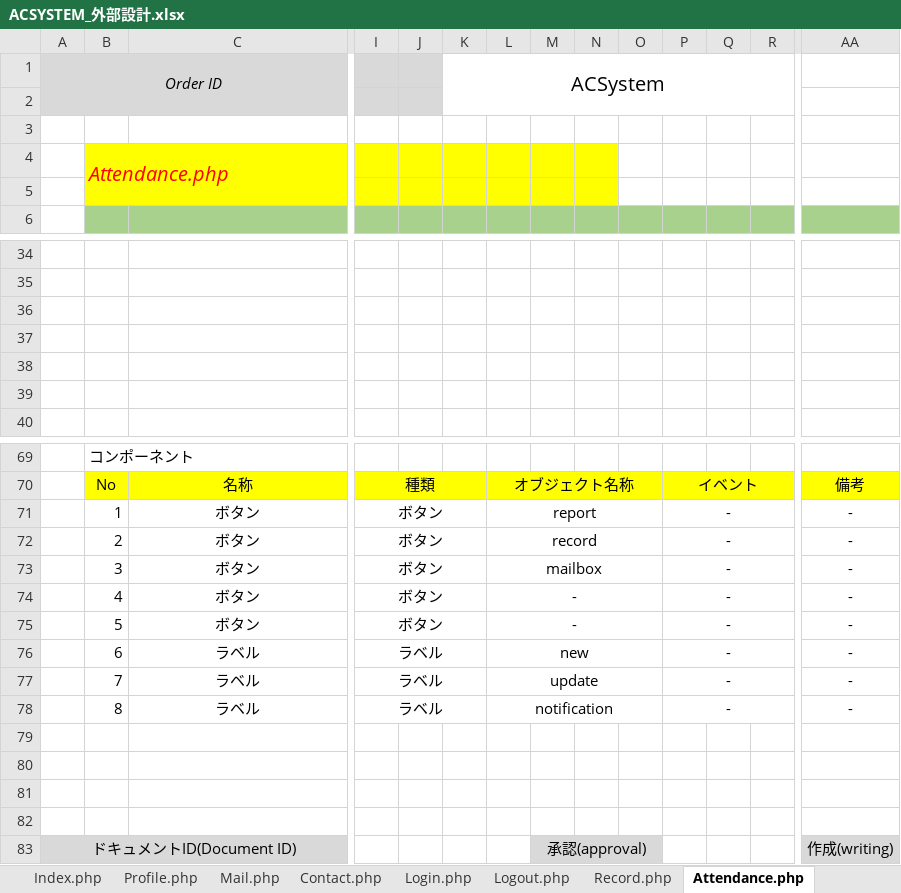
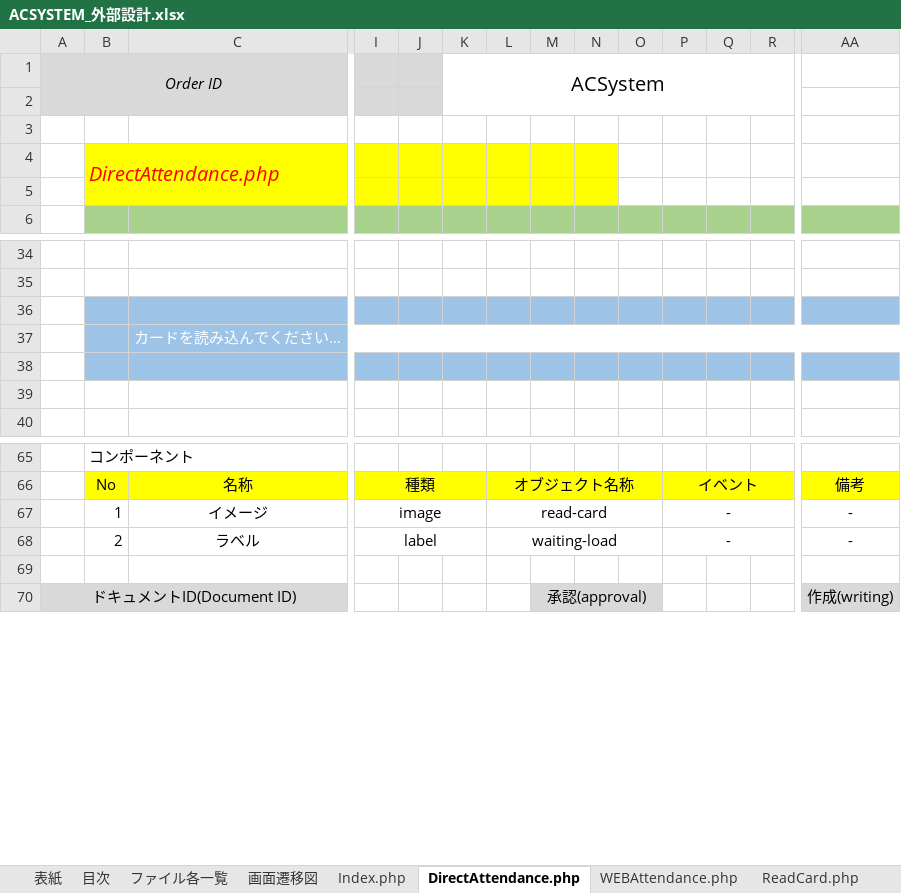
Before and after one commit to BanCards/ACSYSTEM, an Excel workbook: Tasks/04_外部設計/ACSYSTEM_外部設計.xlsx, sheet DirectAttendance.php, drawn as a sheet; only a part is shown, gaps mark what is left out; values as stored, in another font and other column widths than the file's, no borders; charts and pictures not drawn; removed rows and columns are numbered as before the commit, all else as after; rows hold the shown columns only; the diff covers the shown part only; the diff names each change by its address in the sheet, - before the commit and + after, or states it on an @@ line.

```diff
--- a/Tasks/04_外部設計/ACSYSTEM_外部設計.xlsx (sheet DirectAttendance.php)
+++ b/Tasks/04_外部設計/ACSYSTEM_外部設計.xlsx (sheet DirectAttendance.php)
-sheet tab: Attendance.php
+sheet tab: DirectAttendance.php
-sheet tab: Contact.php
+sheet tab: ファイル各一覧
+sheet tab: WEBAttendance.php
+sheet tab: ReadCard.php
-B4: Attendance.php
+B4: DirectAttendance.php
-B36:AA38 fill: none
+B36:AA38 fill: #9DC3E6
-C37: (empty)
+C37: カードを読み込んでください…
+C37:AD37 merged
-row 71:  | 1 | ボタン | ボタン |  |  | report |  |  |  | - |  |  | -
-row 72:  | 2 | ボタン | ボタン |  |  | record |  |  |  | - |  |  | -
-row 73:  | 3 | ボタン | ボタン |  |  | mailbox |  |  |  | - |  |  | -
-row 74:  | 4 | ボタン | ボタン |  |  | - |  |  |  | - |  |  | -
-row 75:  | 5 | ボタン | ボタン |  |  | - |  |  |  | - |  |  | -
-row 76:  | 6 | ラベル | ラベル |  |  | new |  |  |  | - |  |  | -
-row 77:  | 7 | ラベル | ラベル |  |  | update |  |  |  | - |  |  | -
-row 78:  | 8 | ラベル | ラベル |  |  | notification |  |  |  | - |  |  | -
-row 67: (empty)
+row 67:  | 1 | イメージ | image |  |  | read-card |  |  |  | - |  |  | -
+C67:H67 merged
+I67:K67 merged
+L67:O67 merged
+P67:R67 merged
+AA67:AD67 merged
-row 68: (empty)
+row 68:  | 2 | ラベル | label |  |  | waiting-load |  |  |  | - |  |  | -
+C68:H68 merged
+I68:K68 merged
+L68:O68 merged
+P68:R68 merged
+AA68:AD68 merged
-row 81: (empty)
```
Also changed, not shown: 1 added row, 5 removed rows, 3 edited cells, cell formats and merged cells elsewhere in this sheet, sheet Logout.php, sheet Profile.php, sheet Mail.php, sheet Index.php, sheet Login.php, sheet 画面遷移図, other sheet tabs, charts or pictures, Tasks/01_作成ドキュメント（卒研）.xlsx, Tasks/02_要件定義/ACSYSTEM_要件定義.xlsx, 1 other file.
